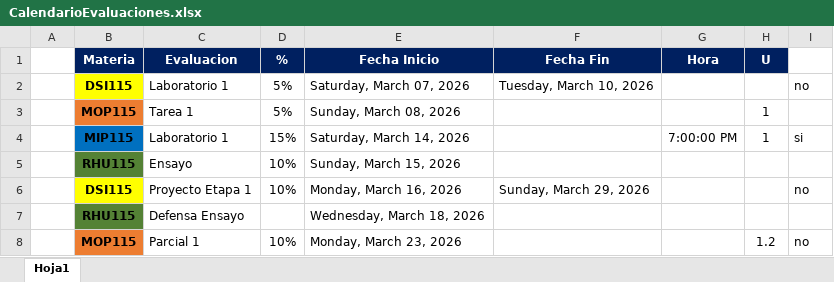
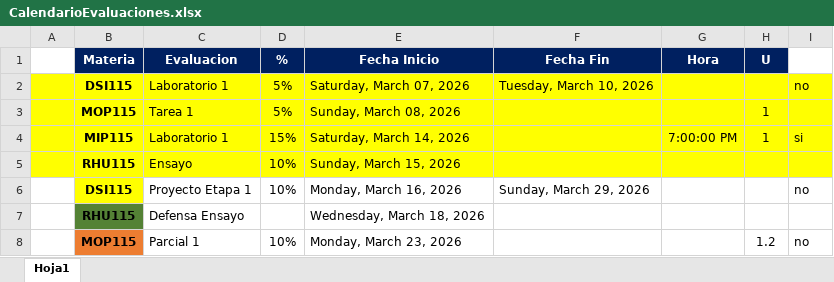
Before and after one commit to LVasquez93/UES-2026, an Excel workbook: CalendarioEvaluaciones.xlsx, sheet Hoja1, drawn as a sheet; only a part is shown; values as stored, in another font and other column widths than the file's, no borders; table styles not drawn; the diff names each change by its address in the sheet, - before the commit and + after, or states it on an @@ line.

```diff
--- a/CalendarioEvaluaciones.xlsx (sheet Hoja1)
+++ b/CalendarioEvaluaciones.xlsx (sheet Hoja1)
-A2:A5 fill: none
+A2:A5 fill: #FFFF00
-C2:I5 fill: none
+C2:I5 fill: #FFFF00
-B3 fill: #ED7D31
+B3 fill: #FFFF00
-B4 fill: #0070C0
+B4 fill: #FFFF00
-B5 fill: #548235
+B5 fill: #FFFF00
```
Also changed, not shown: 1 other file.
